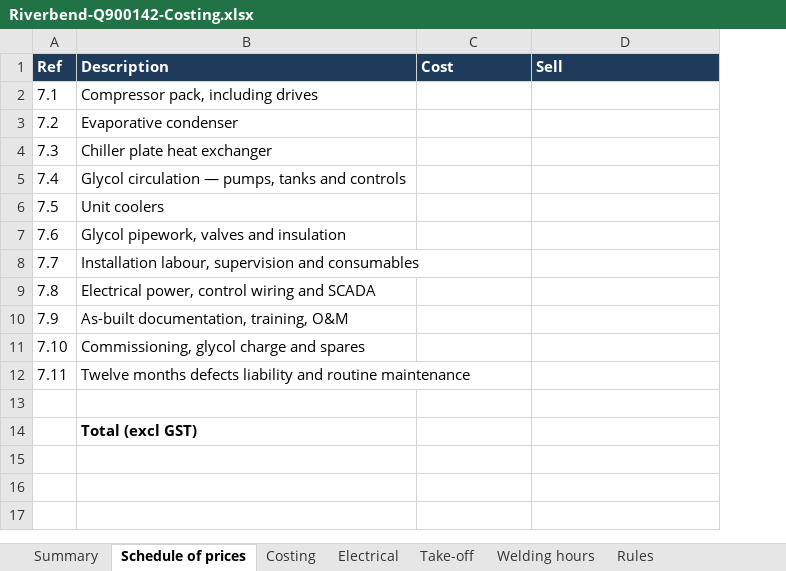
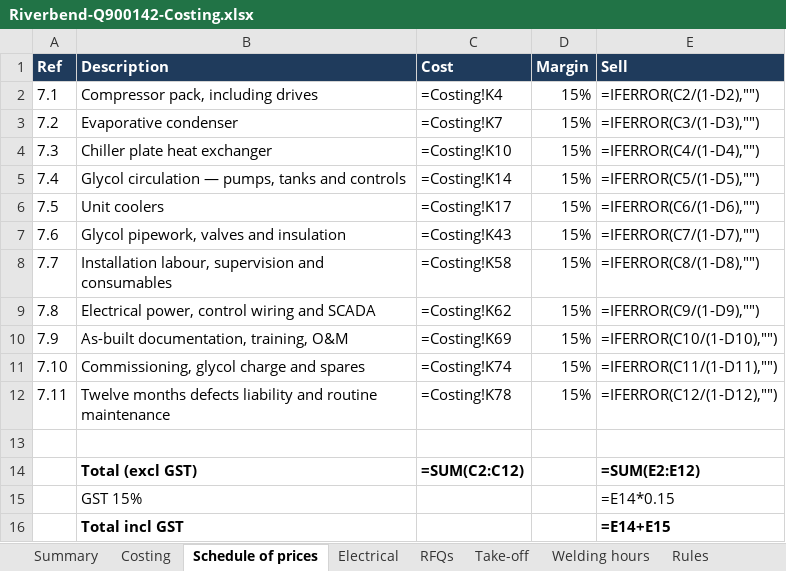
Before and after one commit to voorsprong-ai/voorsprong-ai.github.io, an Excel workbook: quote-builder/Riverbend-Q900142-Costing.xlsx, sheet Schedule of prices, drawn as a sheet; values as stored, in another font and other column widths than the file's, no borders; formulas without a stored value are shown as written; removed rows and columns are numbered as before the commit, all else as after; the diff names each change by its address in the sheet, - before the commit and + after, or states it on an @@ line.

```diff
--- a/quote-builder/Riverbend-Q900142-Costing.xlsx (sheet Schedule of prices)
+++ b/quote-builder/Riverbend-Q900142-Costing.xlsx (sheet Schedule of prices)
+sheet tab: RFQs
@@ sheet tab order changed: Summary | Costing | Schedule of prices | Electrical | RFQs | Take-off | Welding hours | Rules @@
+column D (Margin), rows 2-12: all 15%
-C2 (Cost): (empty)
+C2 (Cost): =Costing!K4
-E2 (Sell): (empty)
+E2 (Sell): =IFERROR(C2/(1-D2),"")
-C3 (Cost): (empty)
+C3 (Cost): =Costing!K7
-E3 (Sell): (empty)
+E3 (Sell): =IFERROR(C3/(1-D3),"")
-C4 (Cost): (empty)
+C4 (Cost): =Costing!K10
-E4 (Sell): (empty)
+E4 (Sell): =IFERROR(C4/(1-D4),"")
-C5 (Cost): (empty)
+C5 (Cost): =Costing!K14
-E5 (Sell): (empty)
+E5 (Sell): =IFERROR(C5/(1-D5),"")
-C6 (Cost): (empty)
+C6 (Cost): =Costing!K17
-E6 (Sell): (empty)
+E6 (Sell): =IFERROR(C6/(1-D6),"")
-C7 (Cost): (empty)
+C7 (Cost): =Costing!K43
-E7 (Sell): (empty)
+E7 (Sell): =IFERROR(C7/(1-D7),"")
-C8 (Cost): (empty)
+C8 (Cost): =Costing!K58
-E8 (Sell): (empty)
+E8 (Sell): =IFERROR(C8/(1-D8),"")
-C9 (Cost): (empty)
+C9 (Cost): =Costing!K62
-E9 (Sell): (empty)
+E9 (Sell): =IFERROR(C9/(1-D9),"")
-C10 (Cost): (empty)
+C10 (Cost): =Costing!K69
-E10 (Sell): (empty)
+E10 (Sell): =IFERROR(C10/(1-D10),"")
-C11 (Cost): (empty)
+C11 (Cost): =Costing!K74
-E11 (Sell): (empty)
+E11 (Sell): =IFERROR(C11/(1-D11),"")
-C12 (Cost): (empty)
+C12 (Cost): =Costing!K78
-E12 (Sell): (empty)
+E12 (Sell): =IFERROR(C12/(1-D12),"")
-row 14:  | Total (excl GST)
+row 14:  | Total (excl GST) | =SUM(C2:C12) |  | =SUM(E2:E12)
+row 15:  | GST 15% |  |  | =E14*0.15
+row 16:  | Total incl GST |  |  | =E14+E15
```
Also changed, not shown: sheet Costing, sheet Summary, sheet Take-off, sheet Rules, sheet Welding hours.
